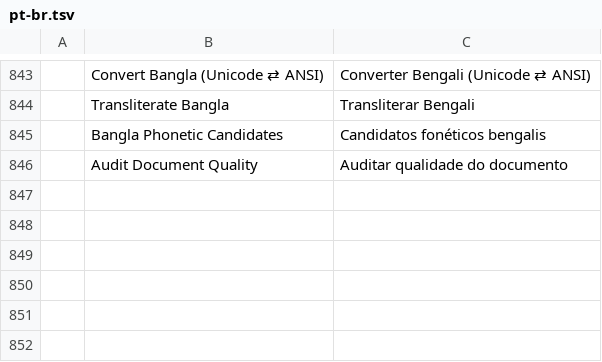
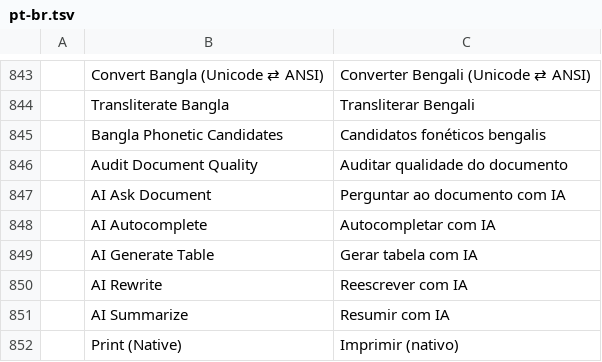
Before and after one commit to rbr48/wordcraft, a TSV file: crates/ui-egui/src/i18n/pt-br.tsv, drawn as a sheet; only a part is shown, gaps mark what is left out; the diff names each change by its address in the sheet, - before the commit and + after, or states it on an @@ line.

```diff
--- a/crates/ui-egui/src/i18n/pt-br.tsv
+++ b/crates/ui-egui/src/i18n/pt-br.tsv
+row 847:  | AI Ask Document | Perguntar ao documento com IA
+row 848:  | AI Autocomplete | Autocompletar com IA
+row 849:  | AI Generate Table | Gerar tabela com IA
+row 850:  | AI Rewrite | Reescrever com IA
+row 851:  | AI Summarize | Resumir com IA
+row 852:  | Print (Native) | Imprimir (nativo)
```
Also changed, not shown: crates/ui-egui/src/i18n/es.tsv, crates/ui-egui/src/i18n/ja.tsv, 17 other files.
